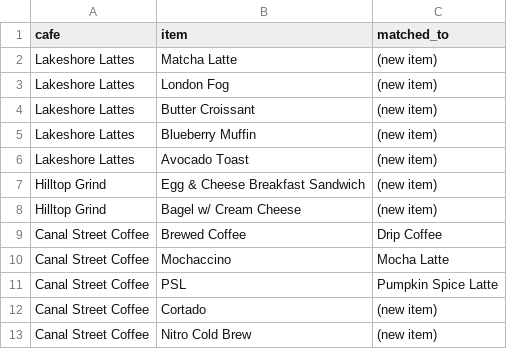
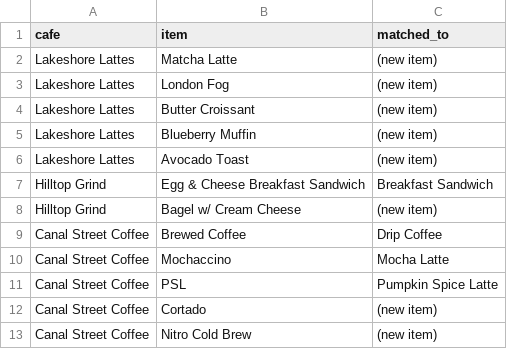
Before and after one commit to calistahardesty/assignment_07, a CSV file: data/item_matches.csv, drawn as a sheet.

```diff
--- a/data/item_matches.csv
+++ b/data/item_matches.csv
@@ -6,3 +6,3 @@ Lakeshore Lattes,Blueberry Muffin,(new item)
 Lakeshore Lattes,Avocado Toast,(new item)
-Hilltop Grind,Egg & Cheese Breakfast Sandwich,(new item)
+Hilltop Grind,Egg & Cheese Breakfast Sandwich,Breakfast Sandwich
 Hilltop Grind,Bagel w/ Cream Cheese,(new item)
```
Also changed, not shown: 7 other files.
